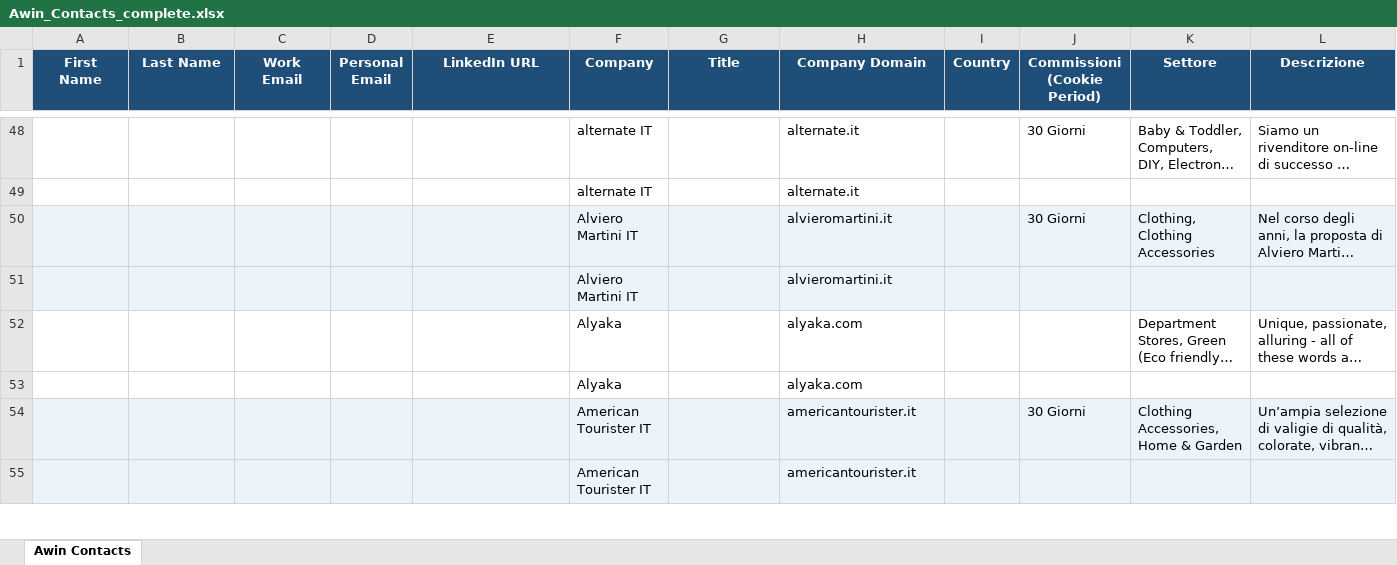
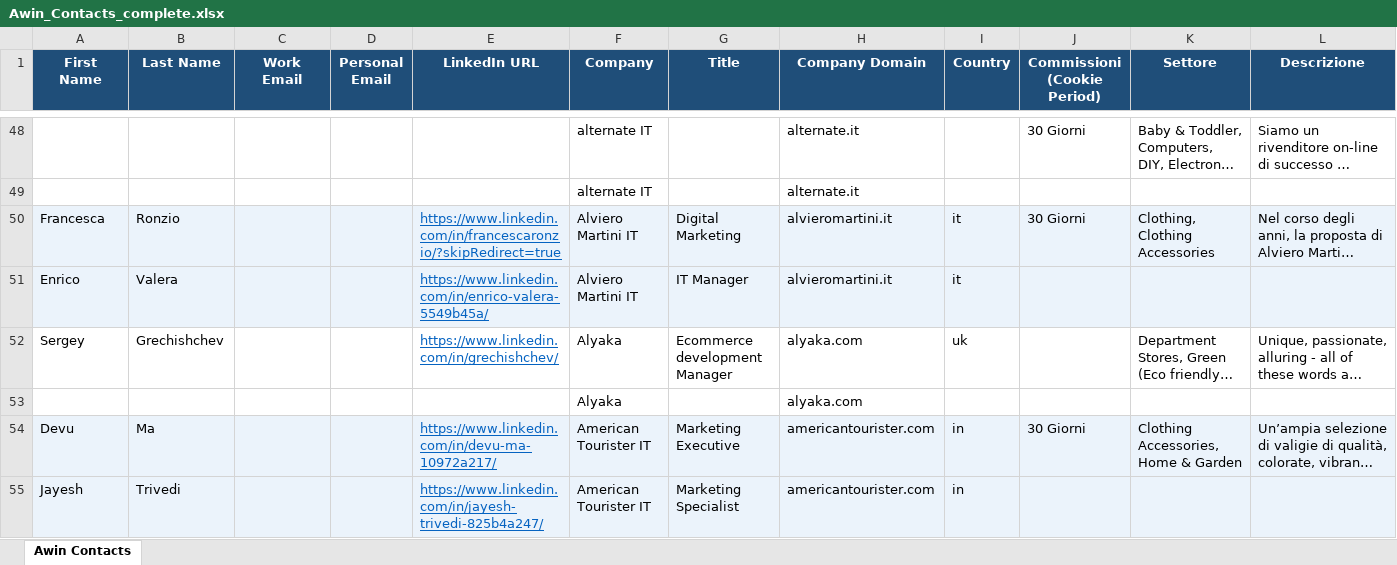
Before and after one commit to matteobattaglini/AwinContacts, an Excel workbook: Awin_Contacts_complete.xlsx, sheet Awin Contacts, drawn as a sheet; only a part is shown, gaps mark what is left out; long unchanged cells end in …; values as stored, in another font and other column widths than the file's, no borders; removed rows and columns are numbered as before the commit, all else as after; rows hold the shown columns only; the diff covers the shown part only; the diff names each change by its address in the sheet, - before the commit and + after, or states it on an @@ line.

```diff
--- a/Awin_Contacts_complete.xlsx (sheet Awin Contacts)
+++ b/Awin_Contacts_complete.xlsx (sheet Awin Contacts)
-A50 (First Name): (empty)
+A50 (First Name): Francesca
-B50 (Last Name): (empty)
+B50 (Last Name): Ronzio
-E50 (LinkedIn URL): (empty)
+E50 (LinkedIn URL): https://www.linkedin.com/in/francescaronzio/?skipRedirect=true
-G50 (Title): (empty)
+G50 (Title): Digital Marketing
-I50 (Country): (empty)
+I50 (Country): it
-row 51:  |  |  |  |  | Alviero Martini IT |  | alvieromartini.it
+row 51: Enrico | Valera |  |  | https://www.linkedin.com/in/enrico-valera-5549b45a/ | Alviero Martini IT | IT Manager | alvieromartini.it | it
-A52 (First Name): (empty)
+A52 (First Name): Sergey
-B52 (Last Name): (empty)
+B52 (Last Name): Grechishchev
-E52 (LinkedIn URL): (empty)
+E52 (LinkedIn URL): https://www.linkedin.com/in/grechishchev/
-G52 (Title): (empty)
+G52 (Title): Ecommerce development Manager
-I52 (Country): (empty)
+I52 (Country): uk
-A54 (First Name): (empty)
+A54 (First Name): Devu
-B54 (Last Name): (empty)
+B54 (Last Name): Ma
-E54 (LinkedIn URL): (empty)
+E54 (LinkedIn URL): https://www.linkedin.com/in/devu-ma-10972a217/
-G54 (Title): (empty)
+G54 (Title): Marketing Executive
-H54 (Company Domain): americantourister.it
+H54 (Company Domain): americantourister.com
-I54 (Country): (empty)
+I54 (Country): in
-row 55:  |  |  |  |  | American Tourister IT |  | americantourister.it
+row 55: Jayesh | Trivedi |  |  | https://www.linkedin.com/in/jayesh-trivedi-825b4a247/ | American Tourister IT | Marketing Specialist | americantourister.com | in
```
Also changed, not shown: 18 added rows, 18 removed rows and 186 edited cells elsewhere in this sheet.
